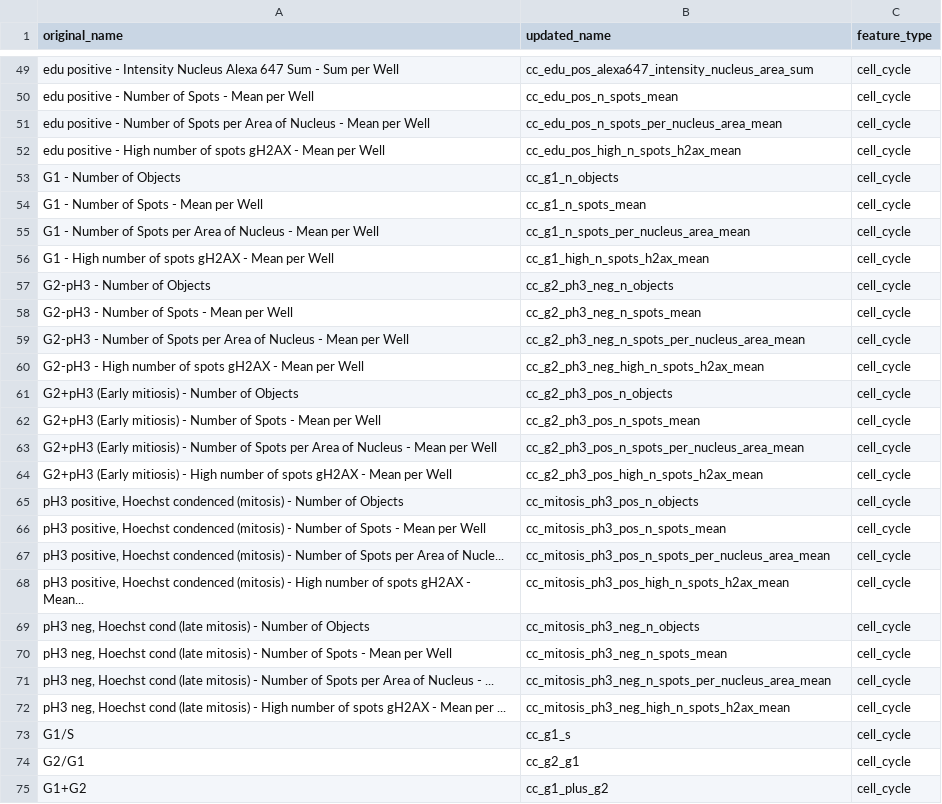
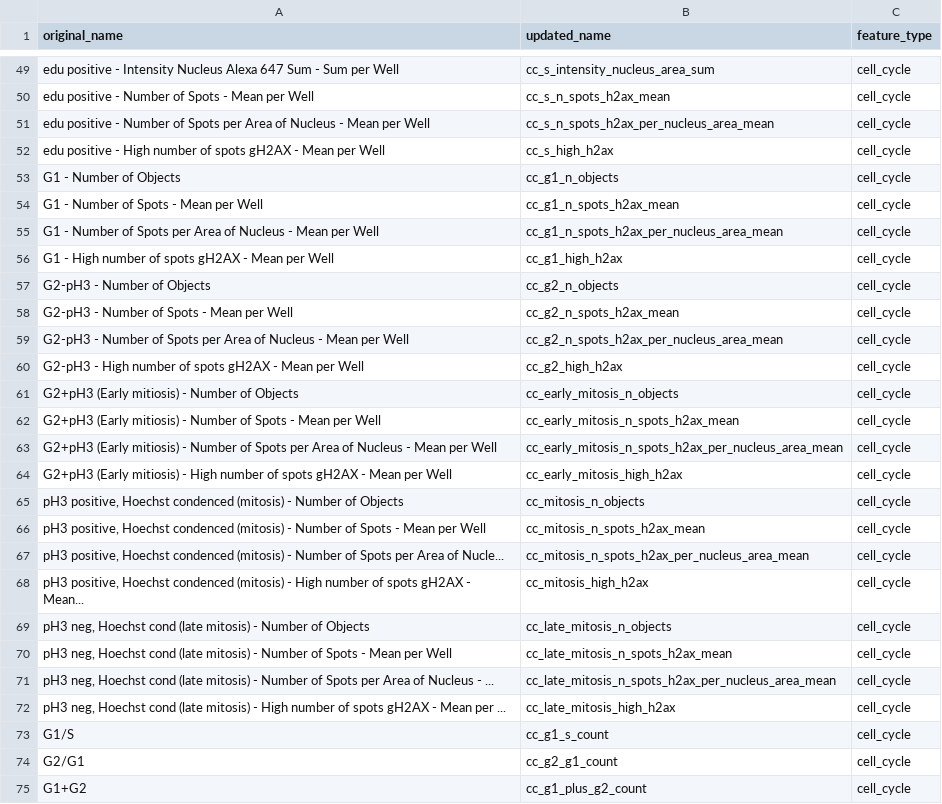
Before and after one commit to broadinstitute/cell-health, a TSV file: 1.generate-profiles/data/labels/feature_mapping.tsv, drawn as a sheet; only a part is shown, gaps mark what is left out; the diff covers the shown part only; the diff names each change by its address in the sheet, - before the commit and + after, or states it on an @@ line.

```diff
--- a/1.generate-profiles/data/labels/feature_mapping.tsv
+++ b/1.generate-profiles/data/labels/feature_mapping.tsv
-B49 (updated_name): cc_edu_pos_alexa647_intensity_nucleus_area_sum
+B49 (updated_name): cc_s_intensity_nucleus_area_sum
-B50 (updated_name): cc_edu_pos_n_spots_mean
+B50 (updated_name): cc_s_n_spots_h2ax_mean
-B51 (updated_name): cc_edu_pos_n_spots_per_nucleus_area_mean
+B51 (updated_name): cc_s_n_spots_h2ax_per_nucleus_area_mean
-B52 (updated_name): cc_edu_pos_high_n_spots_h2ax_mean
+B52 (updated_name): cc_s_high_h2ax
-B54 (updated_name): cc_g1_n_spots_mean
+B54 (updated_name): cc_g1_n_spots_h2ax_mean
-B55 (updated_name): cc_g1_n_spots_per_nucleus_area_mean
+B55 (updated_name): cc_g1_n_spots_h2ax_per_nucleus_area_mean
-B56 (updated_name): cc_g1_high_n_spots_h2ax_mean
+B56 (updated_name): cc_g1_high_h2ax
-B57 (updated_name): cc_g2_ph3_neg_n_objects
+B57 (updated_name): cc_g2_n_objects
-B58 (updated_name): cc_g2_ph3_neg_n_spots_mean
+B58 (updated_name): cc_g2_n_spots_h2ax_mean
-B59 (updated_name): cc_g2_ph3_neg_n_spots_per_nucleus_area_mean
+B59 (updated_name): cc_g2_n_spots_h2ax_per_nucleus_area_mean
-B60 (updated_name): cc_g2_ph3_neg_high_n_spots_h2ax_mean
+B60 (updated_name): cc_g2_high_h2ax
-B61 (updated_name): cc_g2_ph3_pos_n_objects
+B61 (updated_name): cc_early_mitosis_n_objects
-B62 (updated_name): cc_g2_ph3_pos_n_spots_mean
+B62 (updated_name): cc_early_mitosis_n_spots_h2ax_mean
-B63 (updated_name): cc_g2_ph3_pos_n_spots_per_nucleus_area_mean
+B63 (updated_name): cc_early_mitosis_n_spots_h2ax_per_nucleus_area_mean
-B64 (updated_name): cc_g2_ph3_pos_high_n_spots_h2ax_mean
+B64 (updated_name): cc_early_mitosis_high_h2ax
-B65 (updated_name): cc_mitosis_ph3_pos_n_objects
+B65 (updated_name): cc_mitosis_n_objects
-B66 (updated_name): cc_mitosis_ph3_pos_n_spots_mean
+B66 (updated_name): cc_mitosis_n_spots_h2ax_mean
-B67 (updated_name): cc_mitosis_ph3_pos_n_spots_per_nucleus_area_mean
+B67 (updated_name): cc_mitosis_n_spots_h2ax_per_nucleus_area_mean
-B68 (updated_name): cc_mitosis_ph3_pos_high_n_spots_h2ax_mean
+B68 (updated_name): cc_mitosis_high_h2ax
-B69 (updated_name): cc_mitosis_ph3_neg_n_objects
+B69 (updated_name): cc_late_mitosis_n_objects
-B70 (updated_name): cc_mitosis_ph3_neg_n_spots_mean
+B70 (updated_name): cc_late_mitosis_n_spots_h2ax_mean
-B71 (updated_name): cc_mitosis_ph3_neg_n_spots_per_nucleus_area_mean
+B71 (updated_name): cc_late_mitosis_n_spots_h2ax_per_nucleus_area_mean
-B72 (updated_name): cc_mitosis_ph3_neg_high_n_spots_h2ax_mean
+B72 (updated_name): cc_late_mitosis_high_h2ax
-B73 (updated_name): cc_g1_s
+B73 (updated_name): cc_g1_s_count
-B74 (updated_name): cc_g2_g1
+B74 (updated_name): cc_g2_g1_count
-B75 (updated_name): cc_g1_plus_g2
+B75 (updated_name): cc_g1_plus_g2_count
```
Also changed, not shown: 23 edited cells elsewhere in this file, 2 other files.
